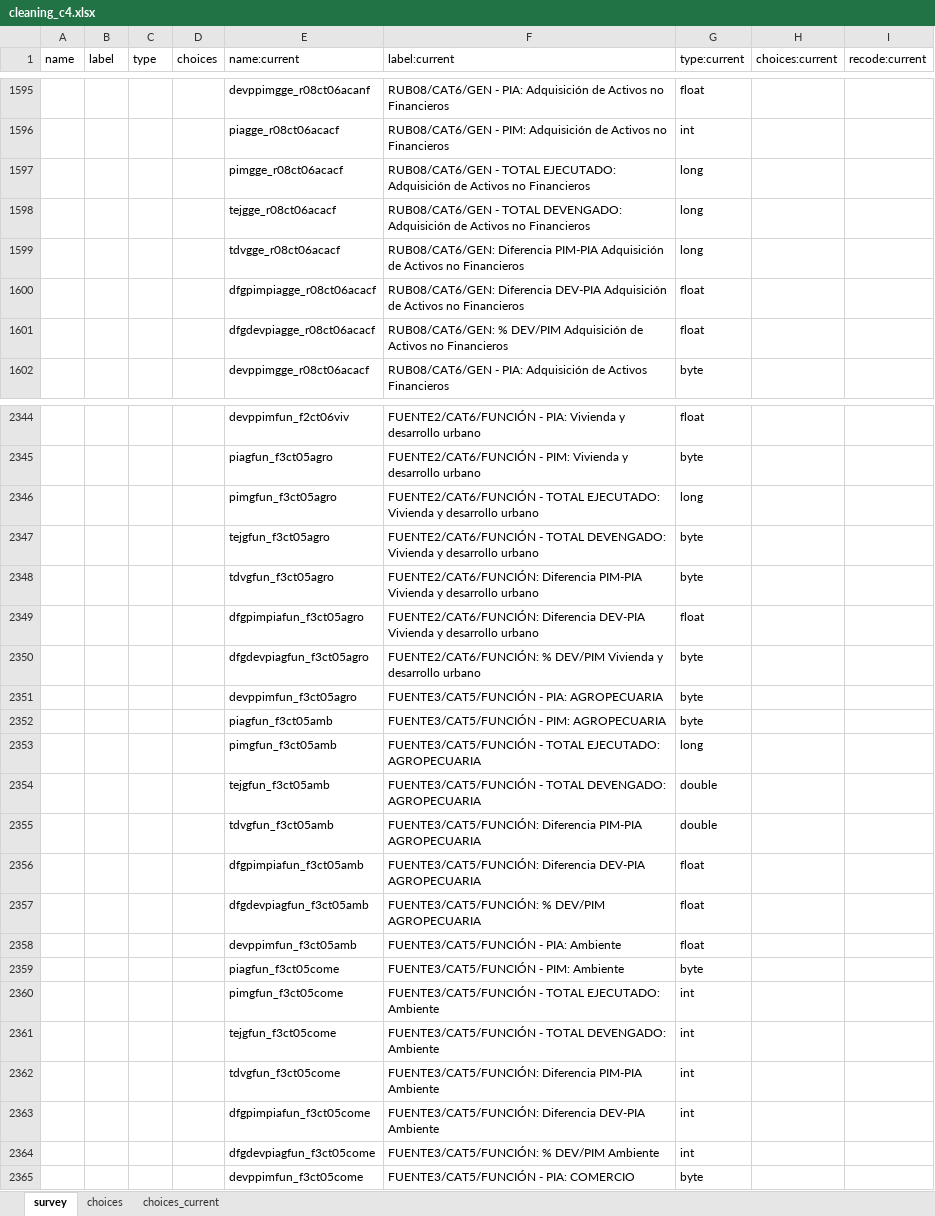
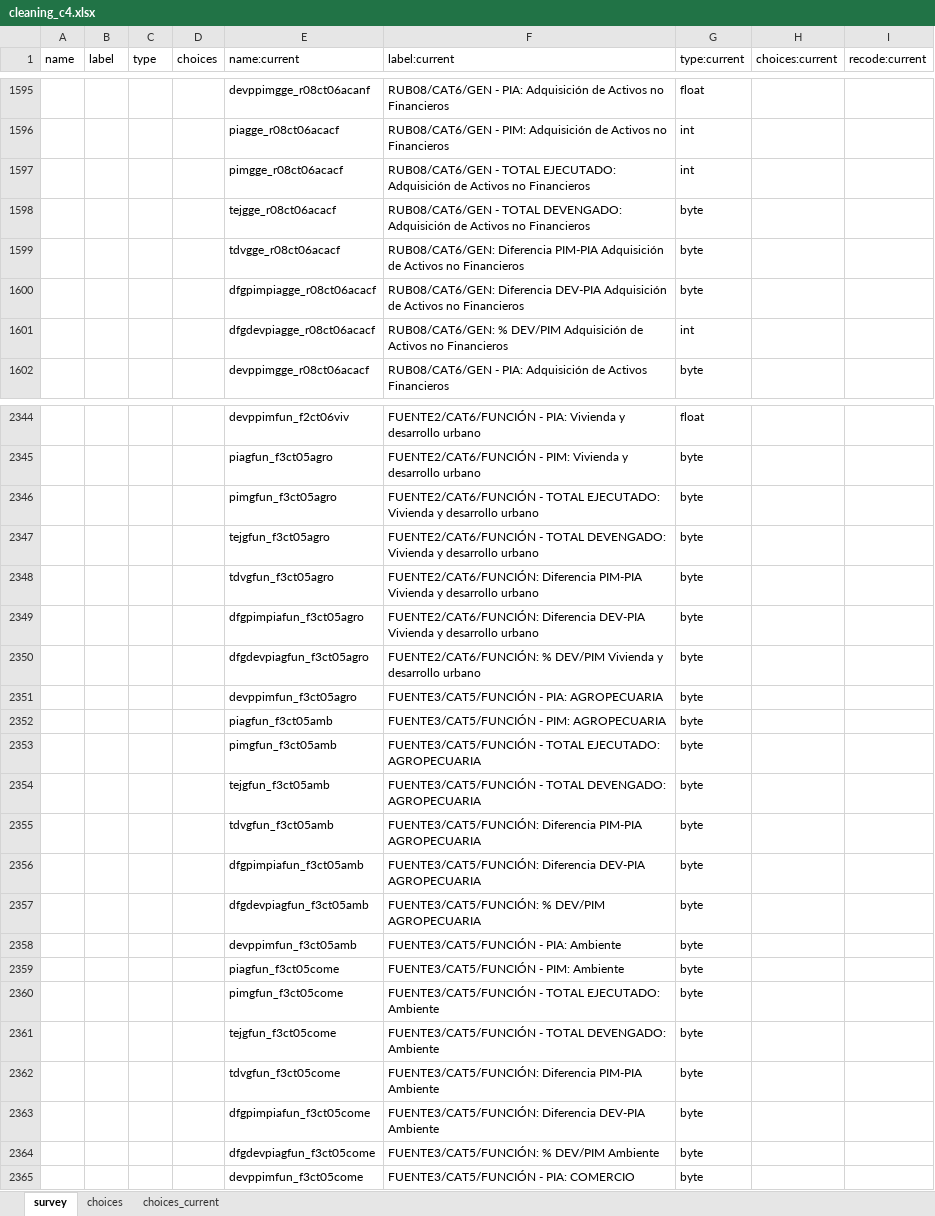
Before and after one commit to jazmincabreras/Corruption_Paper, an Excel workbook: extra/iecodebook/cleaning_c4.xlsx, sheet survey, drawn as a sheet; only a part is shown, gaps mark what is left out; values as stored, in another font and other column widths than the file's, no borders; the diff covers the shown part only; the diff names each change by its address in the sheet, - before the commit and + after, or states it on an @@ line.

```diff
--- a/extra/iecodebook/cleaning_c4.xlsx (sheet survey)
+++ b/extra/iecodebook/cleaning_c4.xlsx (sheet survey)
-G1597 (type:current): long
+G1597 (type:current): int
-G1598:G1599 (type:current): long
+G1598:G1599 (type:current): byte
-G1600 (type:current): float
+G1600 (type:current): byte
-G1601 (type:current): float
+G1601 (type:current): int
-G2346 (type:current): long
+G2346 (type:current): byte
-G2349 (type:current): float
+G2349 (type:current): byte
-G2353 (type:current): long
+G2353 (type:current): byte
-G2354:G2355 (type:current): double
+G2354:G2355 (type:current): byte
-G2356:G2358 (type:current): float
+G2356:G2358 (type:current): byte
-G2360:G2364 (type:current): int
+G2360:G2364 (type:current): byte
```
Also changed, not shown: 666 edited cells elsewhere in this sheet, extra/iecodebook/cleaning_c1.xlsx, extra/iecodebook/cleaning_c2.xlsx, 9 other files.
